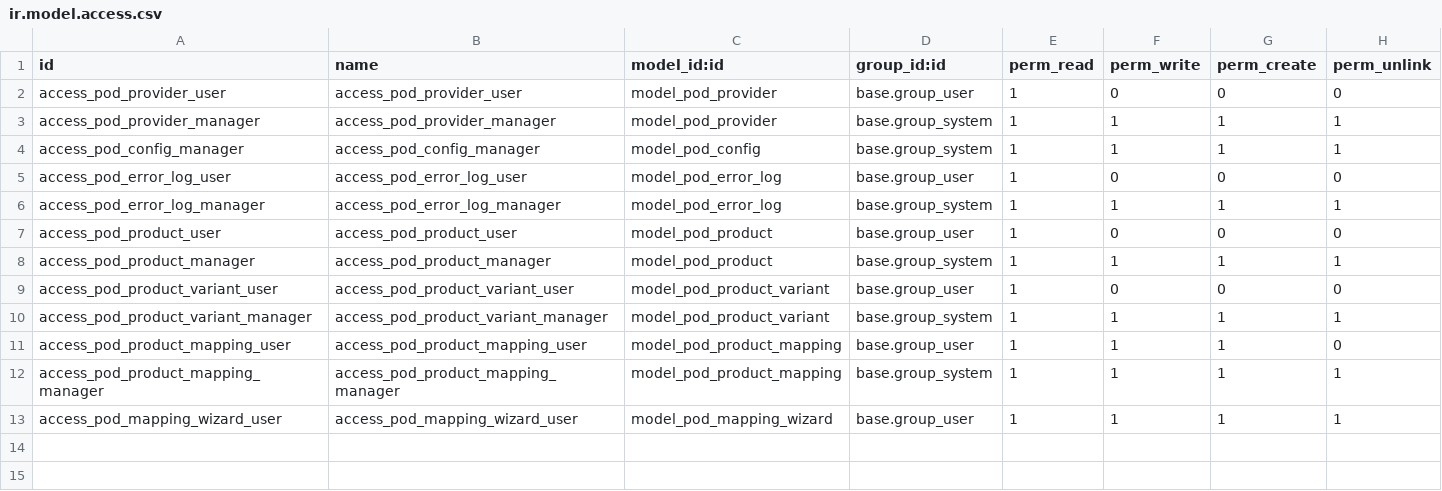
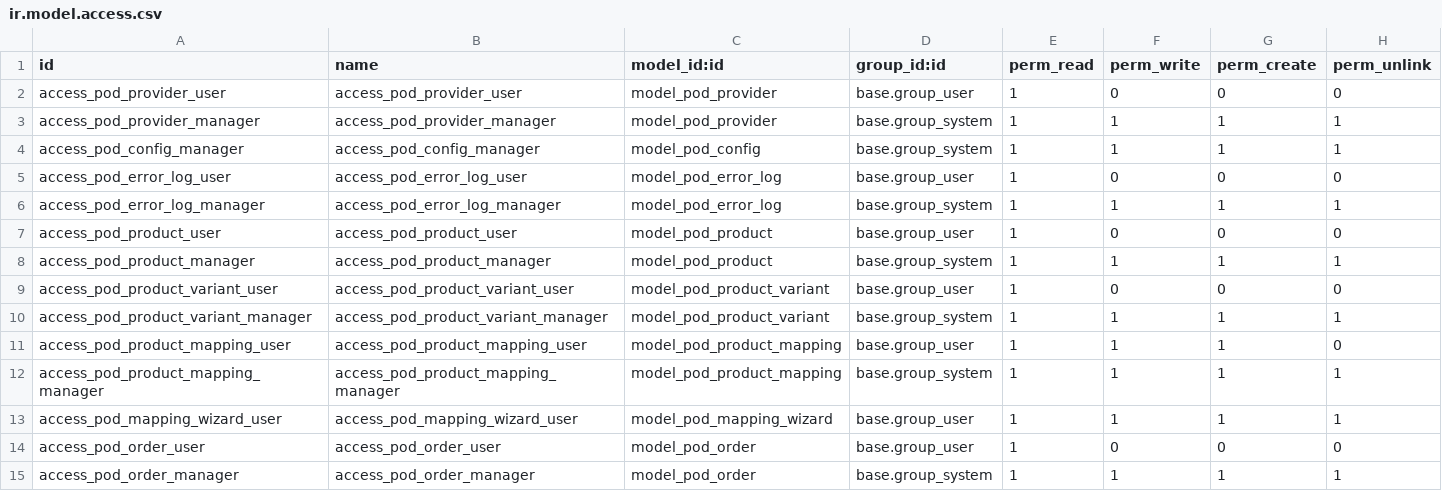
Before and after one commit to hedburgaren/arc_pod, a CSV file: security/ir.model.access.csv, drawn as a sheet; the diff names each change by its address in the sheet, - before the commit and + after, or states it on an @@ line.

```diff
--- a/security/ir.model.access.csv
+++ b/security/ir.model.access.csv
+row 14: access_pod_order_user | access_pod_order_user | model_pod_order | base.group_user | 1 | 0 | 0 | 0
+row 15: access_pod_order_manager | access_pod_order_manager | model_pod_order | base.group_system | 1 | 1 | 1 | 1
```
Also changed, not shown: 10 other files.
